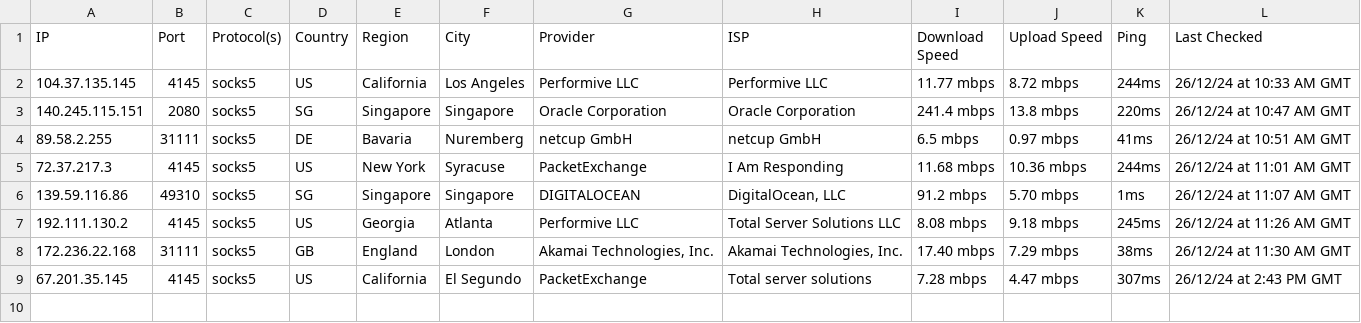
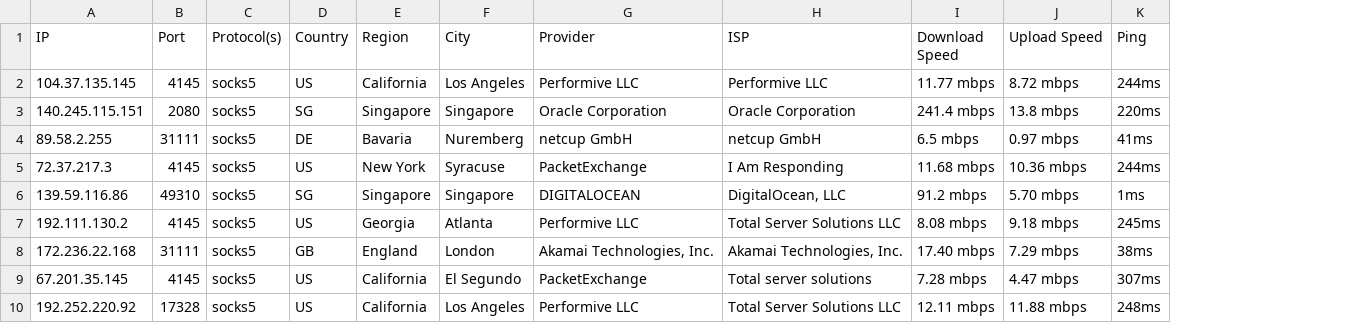
Before and after one commit to hw630590/hagey-proxies, a CSV file: main.csv, drawn as a sheet; removed rows and columns are numbered as before the commit, all else as after; the diff names each change by its address in the sheet, - before the commit and + after, or states it on an @@ line.

Commit message:
Update main.csv
added performive servers and removed timestamps

```diff
--- a/main.csv
+++ b/main.csv
-column L (Last Checked), rows 2-9: 26/12/24 at 10:33 AM GMT | 26/12/24 at 10:47 AM GMT | 26/12/24 at 10:51 AM GMT | 26/12/24 at 11:01 AM GMT | 26/12/24 at 11:07 AM GMT | 26/12/24 at 11:26 AM GMT | 26/12/24 at 11:30 AM GMT | 26/12/24 at 2:43 PM GMT
+row 10: 192.252.220.92 | 17328 | socks5 | US | California | Los Angeles | Performive LLC | Total Server Solutions LLC | 12.11 mbps | 11.88 mbps | 248ms
```
